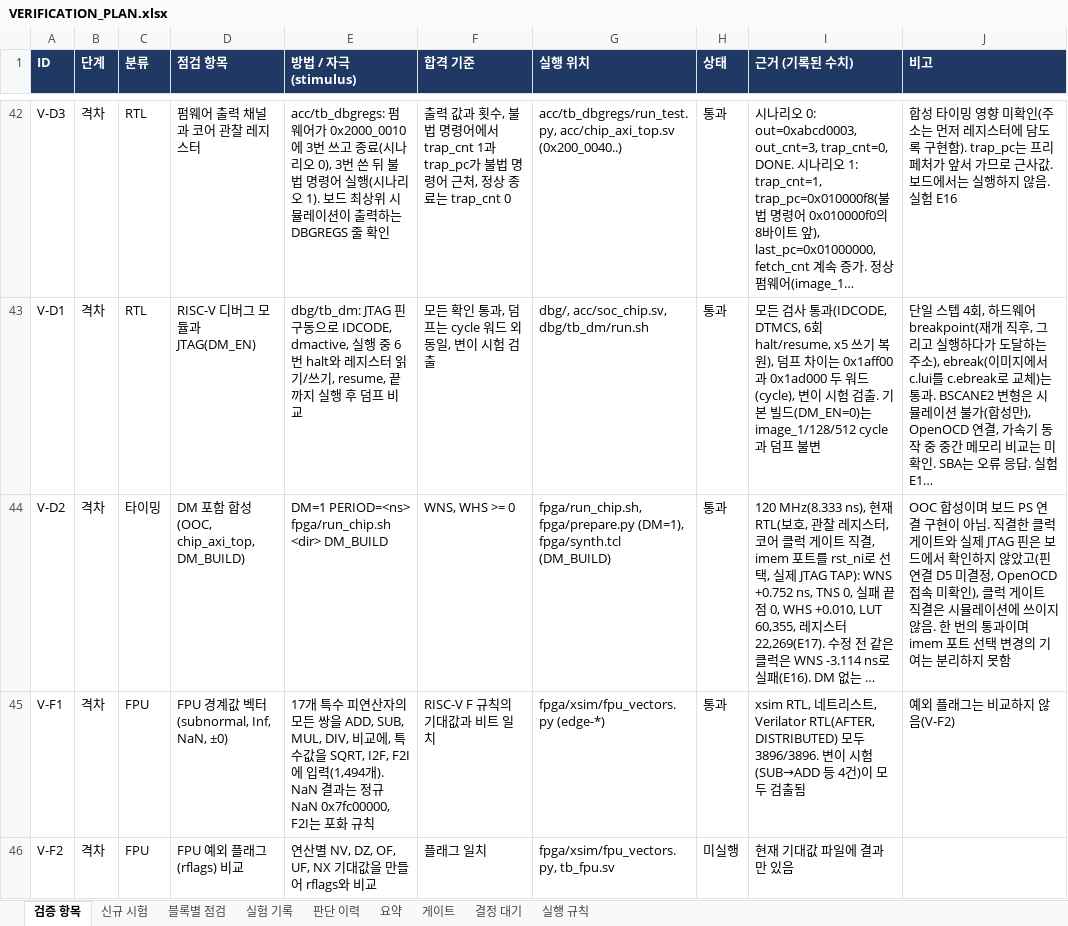
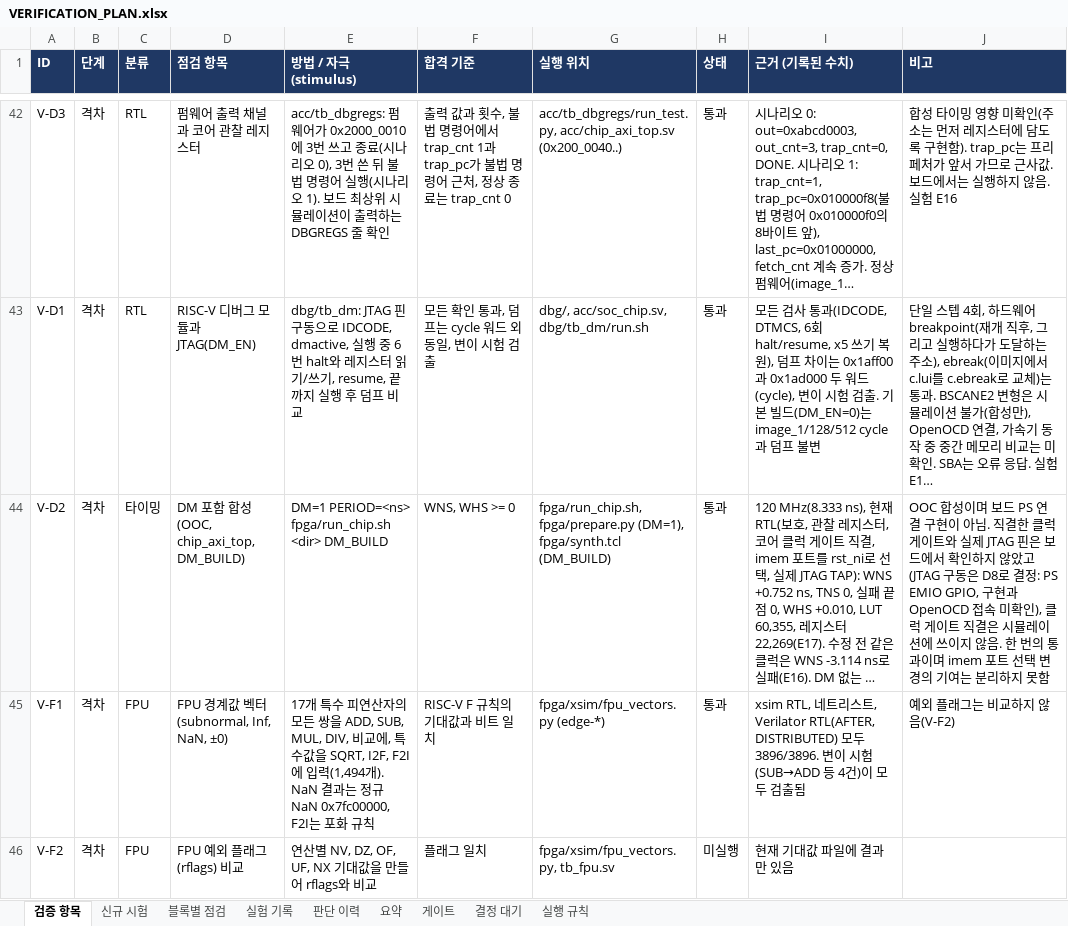
Before and after one commit to hyojin33kim/CV32E40P_Stories260K, an Excel workbook: docs/VERIFICATION_PLAN.xlsx, sheet 검증 항목, drawn as a sheet; only a part is shown, gaps mark what is left out; long unchanged cells end in …; values as stored, in another font and other column widths than the file's, no borders; conditional formats not drawn; the diff names each change by its address in the sheet, - before the commit and + after, or states it on an @@ line.

```diff
--- a/docs/VERIFICATION_PLAN.xlsx (sheet 검증 항목)
+++ b/docs/VERIFICATION_PLAN.xlsx (sheet 검증 항목)
-J44 (비고): …않았고(핀 연결 D5 미결정, OpenOCD 접속…
+J44 (비고): …않았고(JTAG 구동은 D8로 결정: PS EMIO GPIO, 구현과 OpenOCD 접속…
```
Also changed, not shown: sheet 결정 대기, sheet 실험 기록, 6 other files.
